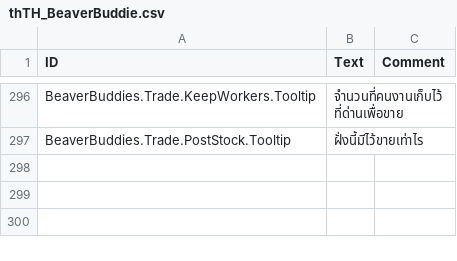
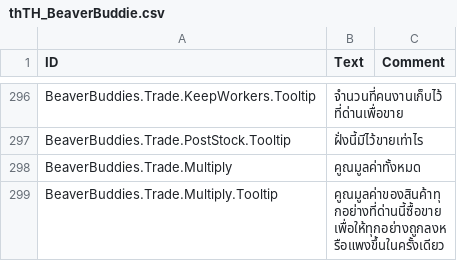
Before and after one commit to Allenator/BeaverBuddies-CoOp-PvP-Edition, a CSV file: BeaverBuddies/Localizations/thTH_BeaverBuddie.csv, drawn as a sheet; only a part is shown, gaps mark what is left out; the diff names each change by its address in the sheet, - before the commit and + after, or states it on an @@ line.

Commit message:
A trading post half trades only with workers in it, the Trades tab no longer trips on a building deleted while it's open, and the shared trade code's multiply row and automatic ship trades
Harness: beavers N X Y Z adds adults to a district, tradetab opens the Trade tab on either mod's post, and click finds buttons on screen when no panel is open.

```diff
--- a/BeaverBuddies/Localizations/thTH_BeaverBuddie.csv
+++ b/BeaverBuddies/Localizations/thTH_BeaverBuddie.csv
+row 298: BeaverBuddies.Trade.Multiply | คูณมูลค่าทั้งหมด
+row 299: BeaverBuddies.Trade.Multiply.Tooltip | คูณมูลค่าของสินค้าทุกอย่างที่ด่านนี้ซื้อขาย เพื่อให้ทุกอย่างถูกลงหรือแพงขึ้นในครั้งเดียว
```
Also changed, not shown: BeaverBuddies/Localizations/frFR_BeaverBuddie.csv, BeaverBuddies/Localizations/itIT_BeaverBuddie.csv, 17 other files.
